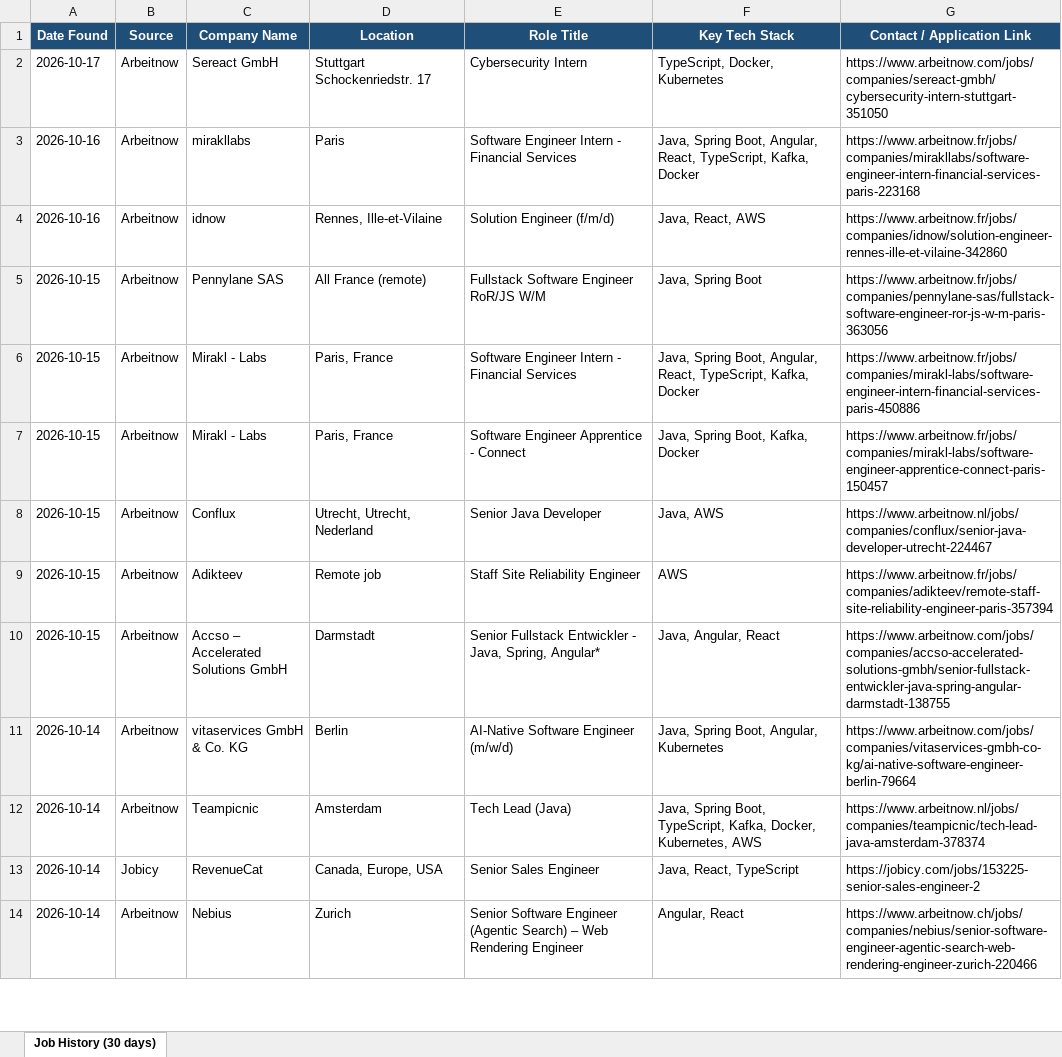
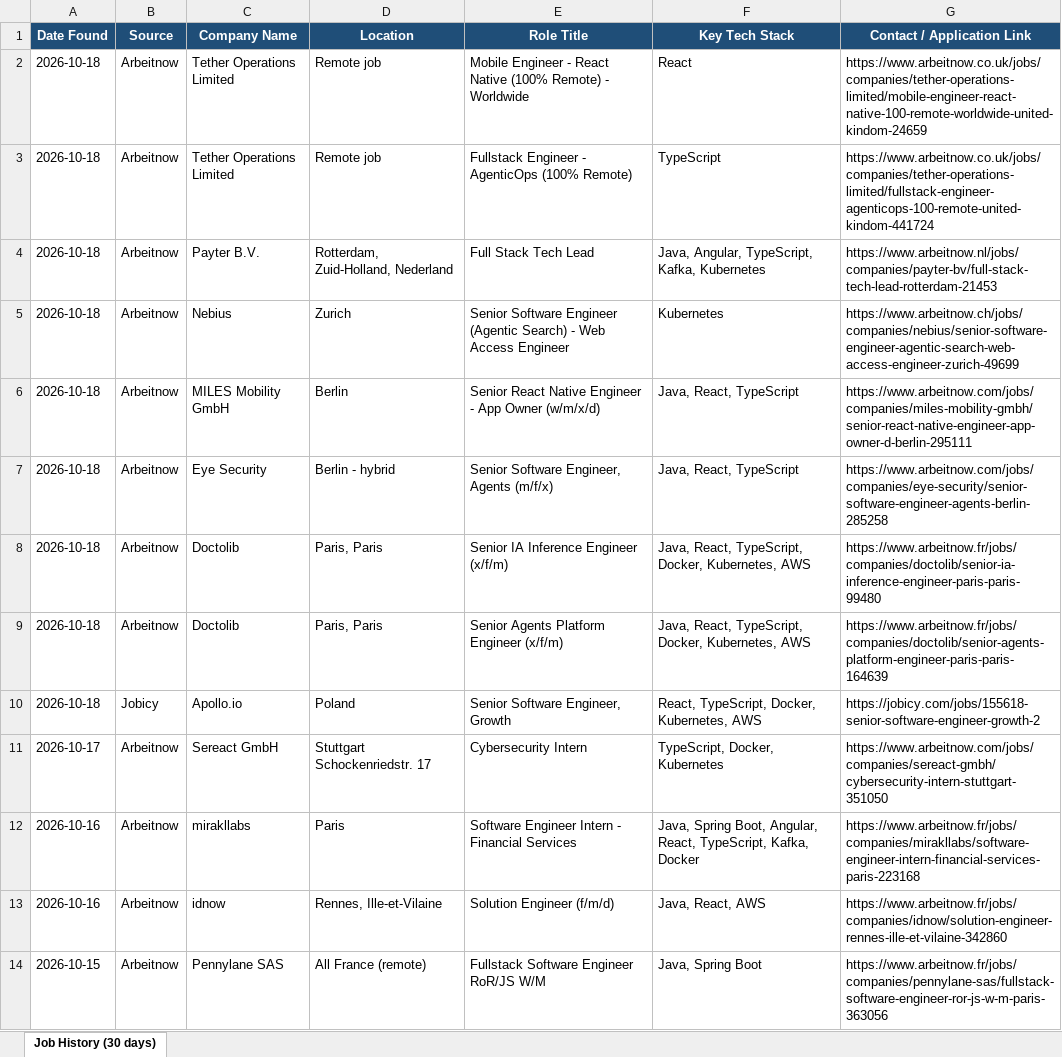
Before and after one commit to Sudheernookala/my-job-search-agent, an Excel workbook: data/job_history.xlsx, sheet Job History (30 days), drawn as a sheet; only a part is shown; the shorter side is filled out with more unchanged rows; values as stored, in another font and other column widths than the file's, no borders; the diff names each change by its address in the sheet, - before the commit and + after, or states it on an @@ line.

```diff
--- a/data/job_history.xlsx (sheet Job History (30 days))
+++ b/data/job_history.xlsx (sheet Job History (30 days))
+row 2: 2026-10-18 | Arbeitnow | Tether Operations Limited | Remote job | Mobile Engineer - React Native (100% Remote) - Worldwide | React | https://www.arbeitnow.co.uk/jobs/companies/tether-operations-limited/mobile-engineer-react-native-100-remote-worldwide-united-kindom-24659
+row 3: 2026-10-18 | Arbeitnow | Tether Operations Limited | Remote job | Fullstack Engineer - AgenticOps (100% Remote) | TypeScript | https://www.arbeitnow.co.uk/jobs/companies/tether-operations-limited/fullstack-engineer-agenticops-100-remote-united-kindom-441724
+row 4: 2026-10-18 | Arbeitnow | Payter B.V. | Rotterdam, Zuid-Holland, Nederland | Full Stack Tech Lead | Java, Angular, TypeScript, Kafka, Kubernetes | https://www.arbeitnow.nl/jobs/companies/payter-bv/full-stack-tech-lead-rotterdam-21453
+row 5: 2026-10-18 | Arbeitnow | Nebius | Zurich | Senior Software Engineer (Agentic Search) - Web Access Engineer | Kubernetes | https://www.arbeitnow.ch/jobs/companies/nebius/senior-software-engineer-agentic-search-web-access-engineer-zurich-49699
+row 6: 2026-10-18 | Arbeitnow | MILES Mobility GmbH | Berlin | Senior React Native Engineer - App Owner (w/m/x/d) | Java, React, TypeScript | https://www.arbeitnow.com/jobs/companies/miles-mobility-gmbh/senior-react-native-engineer-app-owner-d-berlin-295111
+row 7: 2026-10-18 | Arbeitnow | Eye Security | Berlin - hybrid | Senior Software Engineer, Agents (m/f/x) | Java, React, TypeScript | https://www.arbeitnow.com/jobs/companies/eye-security/senior-software-engineer-agents-berlin-285258
+row 8: 2026-10-18 | Arbeitnow | Doctolib | Paris, Paris | Senior IA Inference Engineer (x/f/m) | Java, React, TypeScript, Docker, Kubernetes, AWS | https://www.arbeitnow.fr/jobs/companies/doctolib/senior-ia-inference-engineer-paris-paris-99480
+row 9: 2026-10-18 | Arbeitnow | Doctolib | Paris, Paris | Senior Agents Platform Engineer (x/f/m) | Java, React, TypeScript, Docker, Kubernetes, AWS | https://www.arbeitnow.fr/jobs/companies/doctolib/senior-agents-platform-engineer-paris-paris-164639
+row 10: 2026-10-18 | Jobicy | Apollo.io | Poland | Senior Software Engineer, Growth | React, TypeScript, Docker, Kubernetes, AWS | https://jobicy.com/jobs/155618-senior-software-engineer-growth-2
```
Also changed, not shown: 1 other file.
